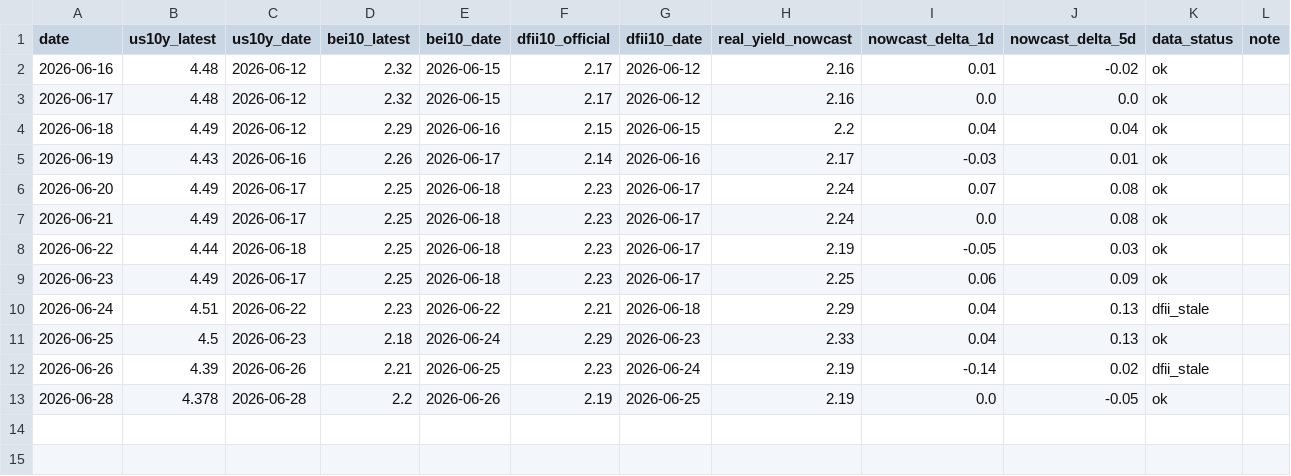
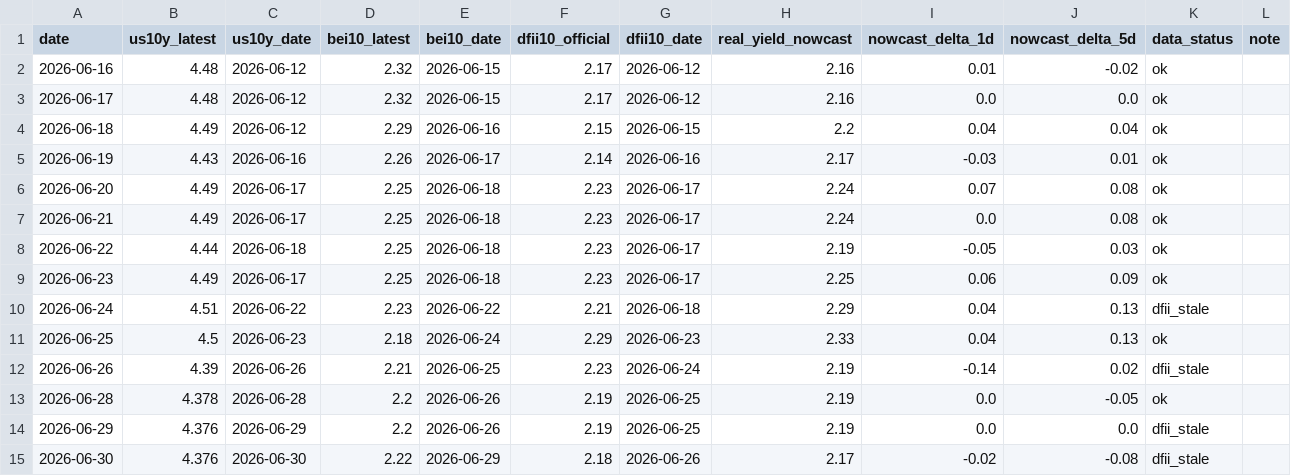
Before and after one commit to slowqqwin-beep/liquidity-monitor, a CSV file: data/real_yield_nowcast_history.csv, drawn as a sheet.

```diff
--- a/data/real_yield_nowcast_history.csv
+++ b/data/real_yield_nowcast_history.csv
@@ -13 +13,3 @@ date,us10y_latest,us10y_date,bei10_latest,bei10_date,dfii10_official,dfii10_date
 2026-06-28,4.378,2026-06-28,2.2,2026-06-26,2.19,2026-06-25,2.19,0.0,-0.05,ok,
+2026-06-29,4.376,2026-06-29,2.2,2026-06-26,2.19,2026-06-25,2.19,0.0,0.0,dfii_stale,
+2026-06-30,4.376,2026-06-30,2.22,2026-06-29,2.18,2026-06-26,2.17,-0.02,-0.08,dfii_stale,
```
Also changed, not shown: 2s10s.csv, data/macro_backtest/input/sr3_curve_features.csv, 29 other files.
